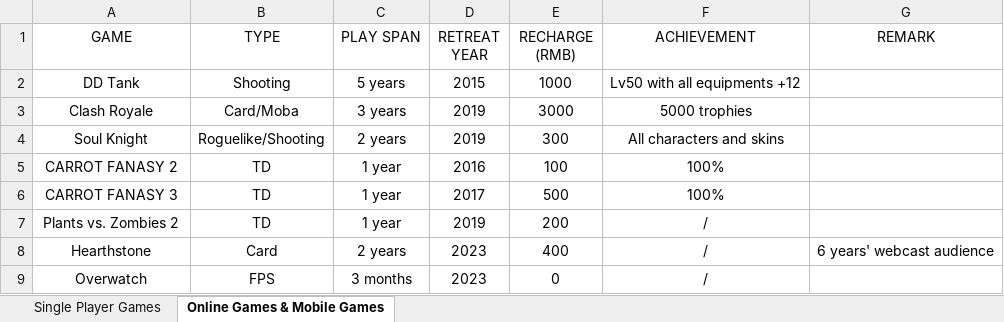
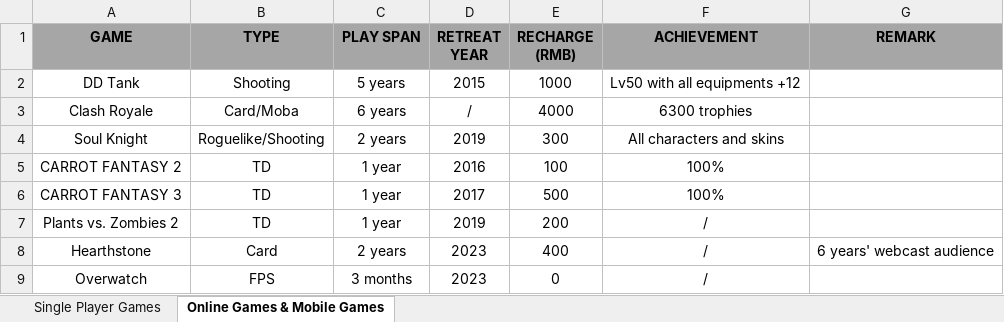
Before and after one commit to fucangyun/personal, an Excel workbook: Game Experience.xlsx, sheet Online Games & Mobile Games, drawn as a sheet; values as stored, in another font and other column widths than the file's, no borders; the diff names each change by its address in the sheet, - before the commit and + after, or states it on an @@ line.

Commit message:
update game experience

```diff
--- a/Game Experience.xlsx (sheet Online Games & Mobile Games)
+++ b/Game Experience.xlsx (sheet Online Games & Mobile Games)
@@ A1:G1 fill: none → #A6A6A6, bold: off → on @@
-C3 (PLAY SPAN): 3 years
+C3 (PLAY SPAN): 6 years
-D3 (RETREAT YEAR): 2019
+D3 (RETREAT YEAR): /
-E3 (RECHARGE (RMB)): 3000
+E3 (RECHARGE (RMB)): 4000
-F3 (ACHIEVEMENT): 5000 trophies
+F3 (ACHIEVEMENT): 6300 trophies
-A5 (GAME): CARROT FANASY 2
+A5 (GAME): CARROT FANTASY 2
-A6 (GAME): CARROT FANASY 3
+A6 (GAME): CARROT FANTASY 3
```
Also changed, not shown: sheet Single Player Games.
